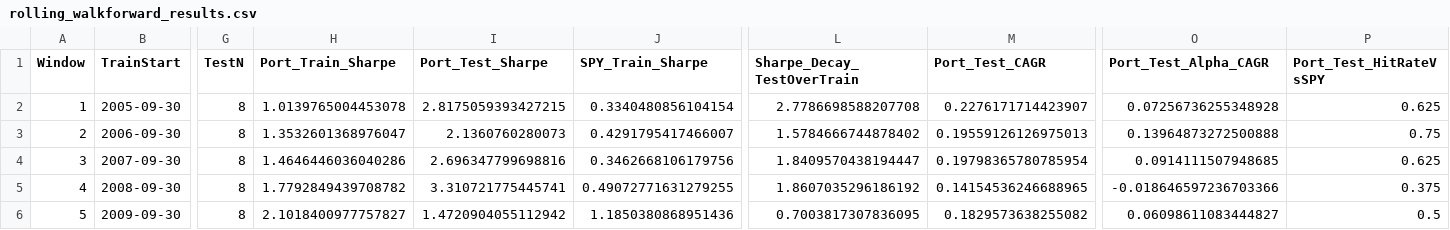
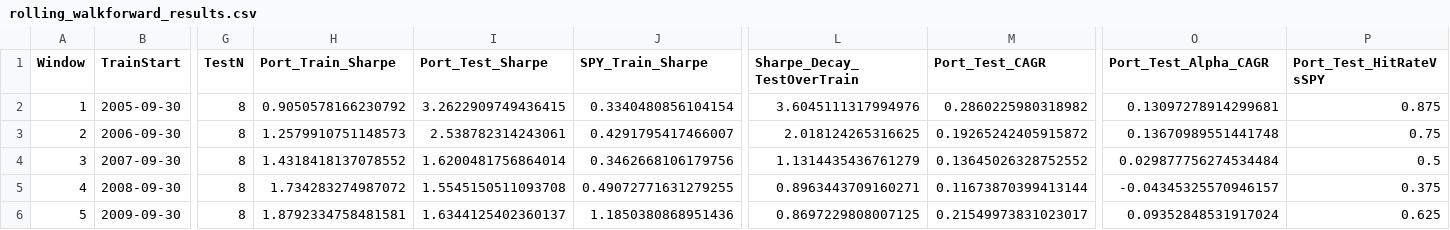
Before and after one commit to Nova-SBE-Portfolio-Management-Club/LongShort_EquityFund, a CSV file: macro_regime_v6_final/macro_regime_final/reports/rolling_walkforward_results.csv, drawn as a sheet; only a part is shown, gaps mark what is left out; the diff covers the shown part only; the diff names each change by its address in the sheet, - before the commit and + after, or states it on an @@ line.

```diff
--- a/macro_regime_v6_final/macro_regime_final/reports/rolling_walkforward_results.csv
+++ b/macro_regime_v6_final/macro_regime_final/reports/rolling_walkforward_results.csv
-H2 (Port_Train_Sharpe): 1.0139765004453078
+H2 (Port_Train_Sharpe): 0.9050578166230792
-I2 (Port_Test_Sharpe): 2.8175059393427215
+I2 (Port_Test_Sharpe): 3.2622909749436415
-L2 (Sharpe_Decay_TestOverTrain): 2.7786698588207708
+L2 (Sharpe_Decay_TestOverTrain): 3.6045111317994976
-M2 (Port_Test_CAGR): 0.2276171714423907
+M2 (Port_Test_CAGR): 0.2860225980318982
-O2 (Port_Test_Alpha_CAGR): 0.07256736255348928
+O2 (Port_Test_Alpha_CAGR): 0.13097278914299681
-P2 (Port_Test_HitRateVsSPY): 0.625
+P2 (Port_Test_HitRateVsSPY): 0.875
-H3 (Port_Train_Sharpe): 1.3532601368976047
+H3 (Port_Train_Sharpe): 1.2579910751148573
-I3 (Port_Test_Sharpe): 2.1360760280073
+I3 (Port_Test_Sharpe): 2.538782314243061
-L3 (Sharpe_Decay_TestOverTrain): 1.5784666744878402
+L3 (Sharpe_Decay_TestOverTrain): 2.018124265316625
-M3 (Port_Test_CAGR): 0.19559126126975013
+M3 (Port_Test_CAGR): 0.19265242405915872
-O3 (Port_Test_Alpha_CAGR): 0.13964873272500888
+O3 (Port_Test_Alpha_CAGR): 0.13670989551441748
-H4 (Port_Train_Sharpe): 1.4646446036040286
+H4 (Port_Train_Sharpe): 1.4318418137078552
-I4 (Port_Test_Sharpe): 2.696347799698816
+I4 (Port_Test_Sharpe): 1.6200481756864014
-L4 (Sharpe_Decay_TestOverTrain): 1.8409570438194447
+L4 (Sharpe_Decay_TestOverTrain): 1.1314435436761279
-M4 (Port_Test_CAGR): 0.19798365780785954
+M4 (Port_Test_CAGR): 0.13645026328752552
-O4 (Port_Test_Alpha_CAGR): 0.0914111507948685
+O4 (Port_Test_Alpha_CAGR): 0.029877756274534484
-P4 (Port_Test_HitRateVsSPY): 0.625
+P4 (Port_Test_HitRateVsSPY): 0.5
-H5 (Port_Train_Sharpe): 1.7792849439708782
+H5 (Port_Train_Sharpe): 1.734283274987072
-I5 (Port_Test_Sharpe): 3.310721775445741
+I5 (Port_Test_Sharpe): 1.5545150511093708
-L5 (Sharpe_Decay_TestOverTrain): 1.8607035296186192
+L5 (Sharpe_Decay_TestOverTrain): 0.8963443709160271
-M5 (Port_Test_CAGR): 0.14154536246688965
+M5 (Port_Test_CAGR): 0.11673870399413144
-O5 (Port_Test_Alpha_CAGR): -0.018646597236703366
+O5 (Port_Test_Alpha_CAGR): -0.04345325570946157
-H6 (Port_Train_Sharpe): 2.1018400977757827
+H6 (Port_Train_Sharpe): 1.8792334758481581
-I6 (Port_Test_Sharpe): 1.4720904055112942
+I6 (Port_Test_Sharpe): 1.6344125402360137
-L6 (Sharpe_Decay_TestOverTrain): 0.7003817307836095
+L6 (Sharpe_Decay_TestOverTrain): 0.8697229808007125
-M6 (Port_Test_CAGR): 0.1829573638255082
+M6 (Port_Test_CAGR): 0.21549973831023017
-O6 (Port_Test_Alpha_CAGR): 0.06098611083444827
+O6 (Port_Test_Alpha_CAGR): 0.09352848531917024
-P6 (Port_Test_HitRateVsSPY): 0.5
+P6 (Port_Test_HitRateVsSPY): 0.625
```
Also changed, not shown: 32 edited cells elsewhere in this file, macro_regime_v6_final/macro_regime_final/reports/backtest_results.csv, macro_regime_v6_final/macro_regime_final/reports/bootstrap_significance_results.csv, 20 other files.
